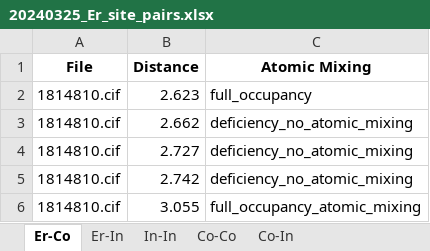
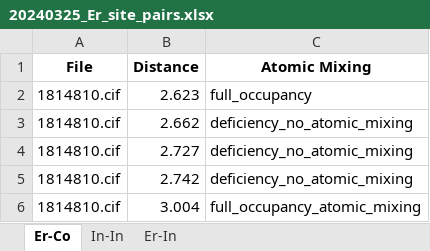
Before and after one commit to bobleesj/cif-bond-analyzer, an Excel workbook: 20240325_Er/output/20240325_Er_site_pairs.xlsx, sheet Er-Co, drawn as a sheet; values as stored, in another font and other column widths than the file's, no borders; the diff names each change by its address in the sheet, - before the commit and + after, or states it on an @@ line.

```diff
--- a/20240325_Er/output/20240325_Er_site_pairs.xlsx (sheet Er-Co)
+++ b/20240325_Er/output/20240325_Er_site_pairs.xlsx (sheet Er-Co)
-sheet tab: Co-Co
-sheet tab: Co-In
@@ sheet tab order changed: Er-Co | In-In | Er-In @@
-B6 (Distance): 3.055
+B6 (Distance): 3.004
```
Also changed, not shown: sheet Er-In, 20240325_Er/output/20240325_Er_element_pairs.xlsx, 7 other files.
